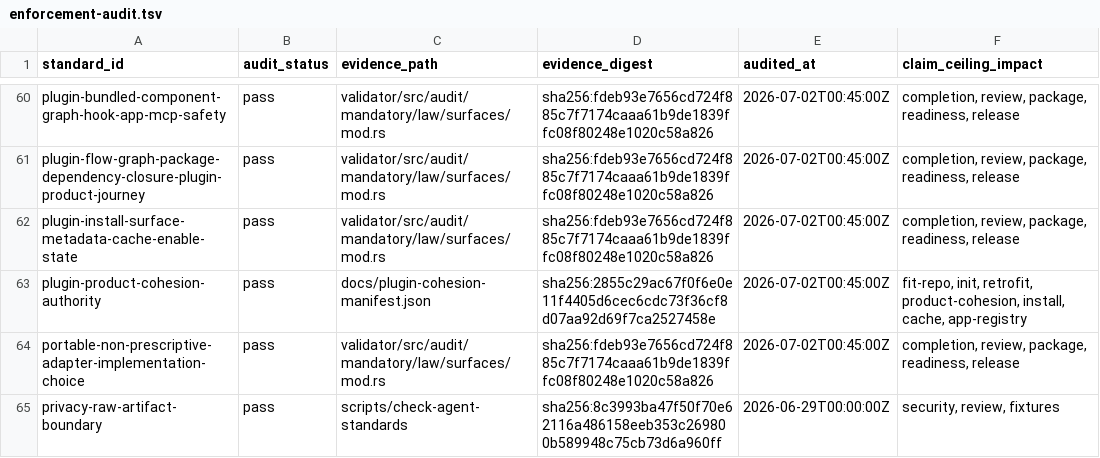
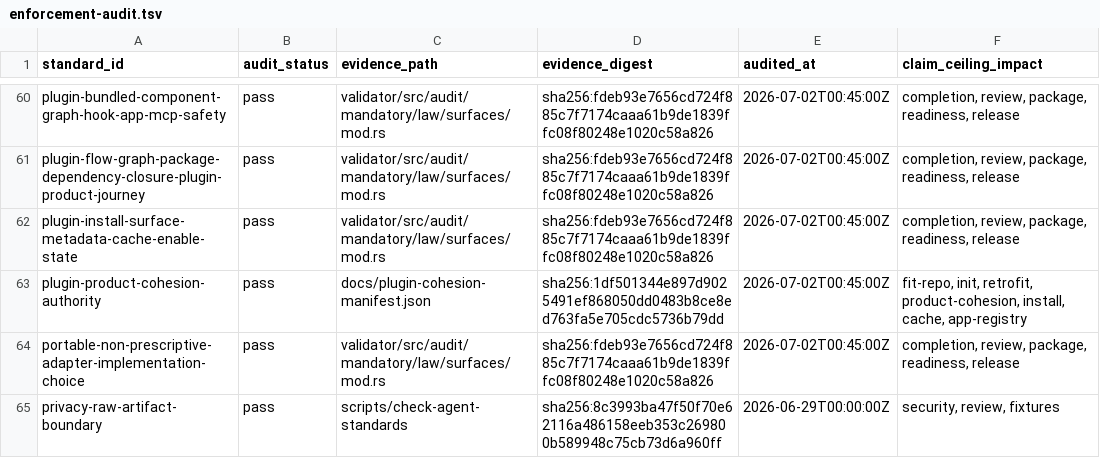
Before and after one commit to RLTree/ultragoal, a TSV file: templates/agent-standards/enforcement-audit.tsv, drawn as a sheet; only a part is shown, gaps mark what is left out.

```diff
--- a/templates/agent-standards/enforcement-audit.tsv
+++ b/templates/agent-standards/enforcement-audit.tsv
@@ -62,3 +62,3 @@ plugin-flow-graph-package-dependency-closure-plugin-product-journey	pass	validat
 plugin-install-surface-metadata-cache-enable-state	pass	validator/src/audit/mandatory/law/surfaces/mod.rs	sha256:fdeb93e7656cd724f885c7f7174caaa61b9de1839ffc08f80248e1020c58a826	2026-07-02T00:45:00Z	completion, review, package, readiness, release
-plugin-product-cohesion-authority	pass	docs/plugin-cohesion-manifest.json	sha256:2855c29ac67f0f6e0e11f4405d6cec6cdc73f36cf8d07aa92d69f7ca2527458e	2026-07-02T00:45:00Z	fit-repo, init, retrofit, product-cohesion, install, cache, app-registry
+plugin-product-cohesion-authority	pass	docs/plugin-cohesion-manifest.json	sha256:1df501344e897d9025491ef868050dd0483b8ce8ed763fa5e705cdc5736b79dd	2026-07-02T00:45:00Z	fit-repo, init, retrofit, product-cohesion, install, cache, app-registry
 portable-non-prescriptive-adapter-implementation-choice	pass	validator/src/audit/mandatory/law/surfaces/mod.rs	sha256:fdeb93e7656cd724f885c7f7174caaa61b9de1839ffc08f80248e1020c58a826	2026-07-02T00:45:00Z	completion, review, package, readiness, release
```
Also changed, not shown: 10 other files.
